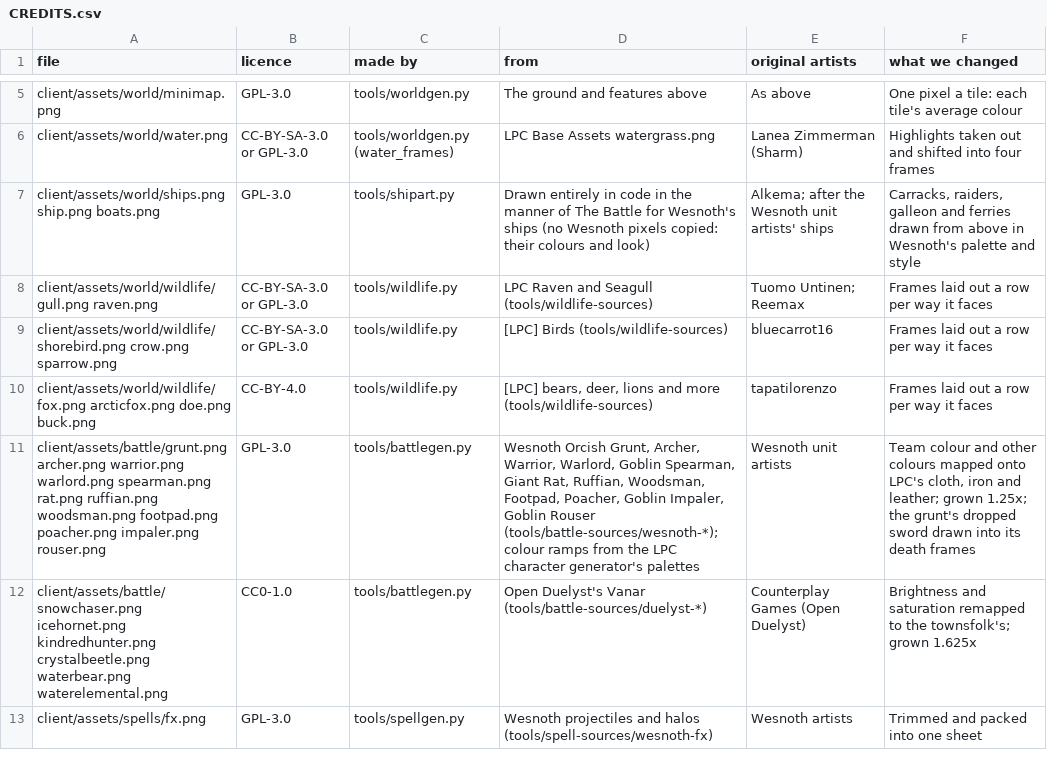
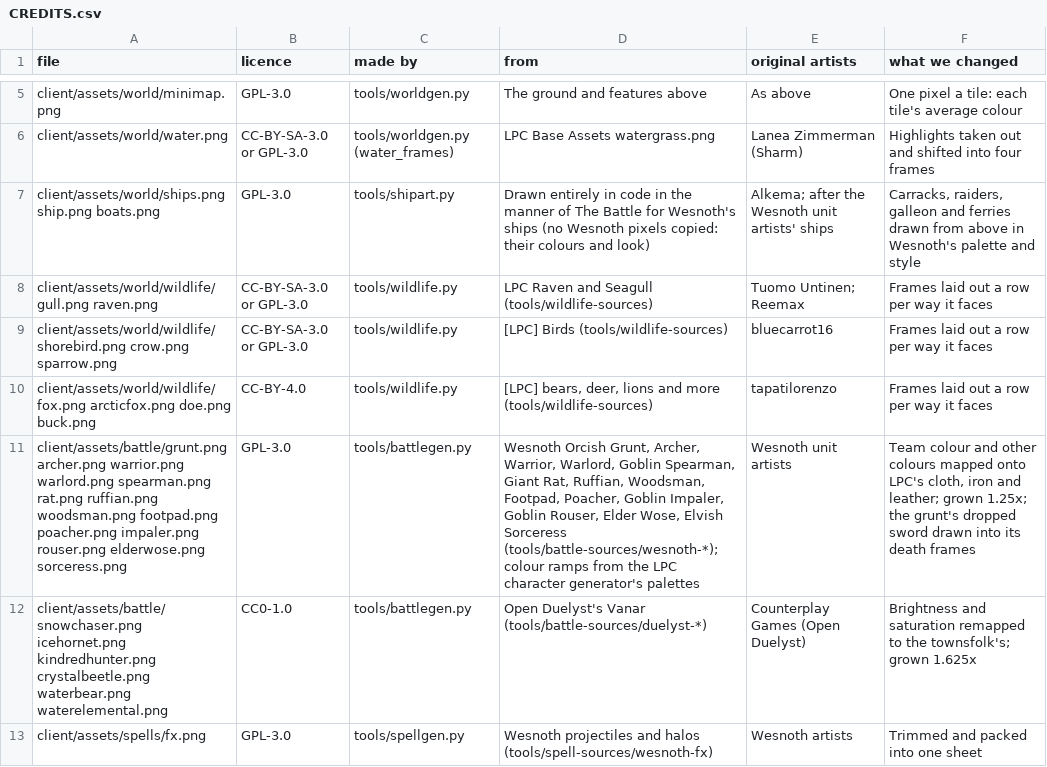
Before and after one commit to ColoradoStark/Alkema, a CSV file: derived-art/CREDITS.csv, drawn as a sheet; only a part is shown, gaps mark what is left out; the diff names each change by its address in the sheet, - before the commit and + after, or states it on an @@ line.

```diff
--- a/derived-art/CREDITS.csv
+++ b/derived-art/CREDITS.csv
-A11 (file): …impaler.png rouser.png
+A11 (file): …impaler.png rouser.png elderwose.png sorceress.png
-D11 (from): …Impaler, Goblin Rouser (tools/battle-sources/wesnoth-*); colour…
+D11 (from): …Impaler, Goblin Rouser, Elder Wose, Elvish Sorceress (tools/battle-sources/wesnoth-*); colour…
```
Also changed, not shown: 51 other files.
